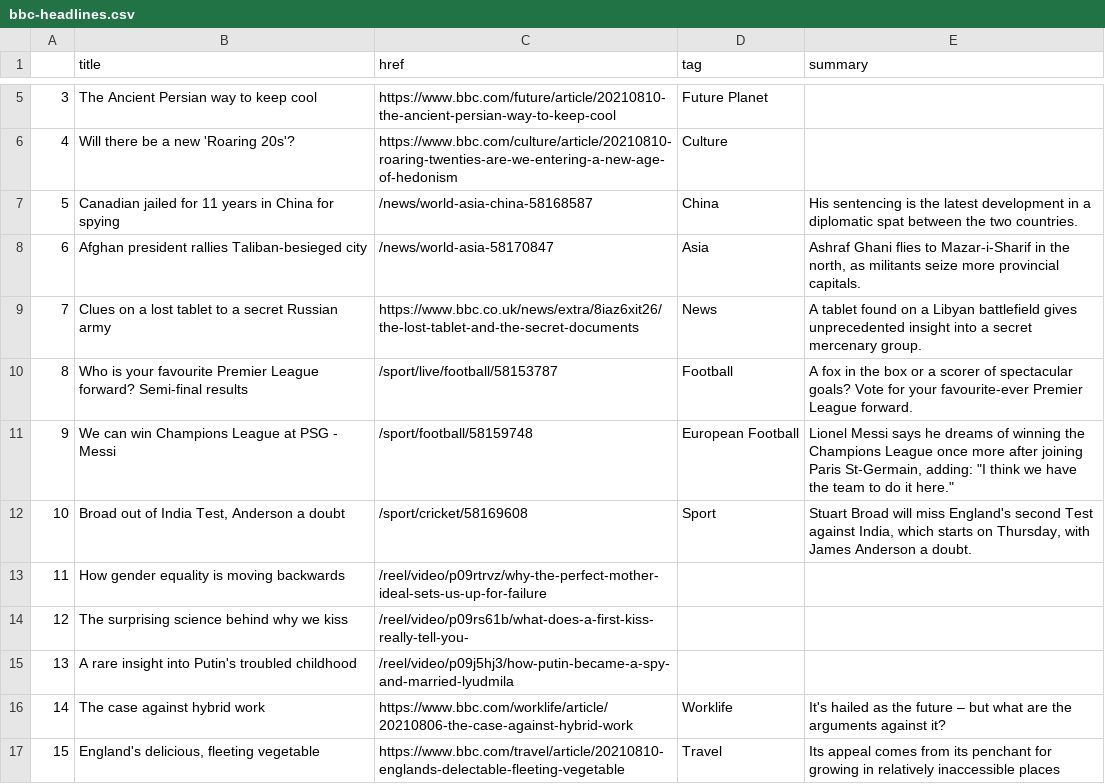
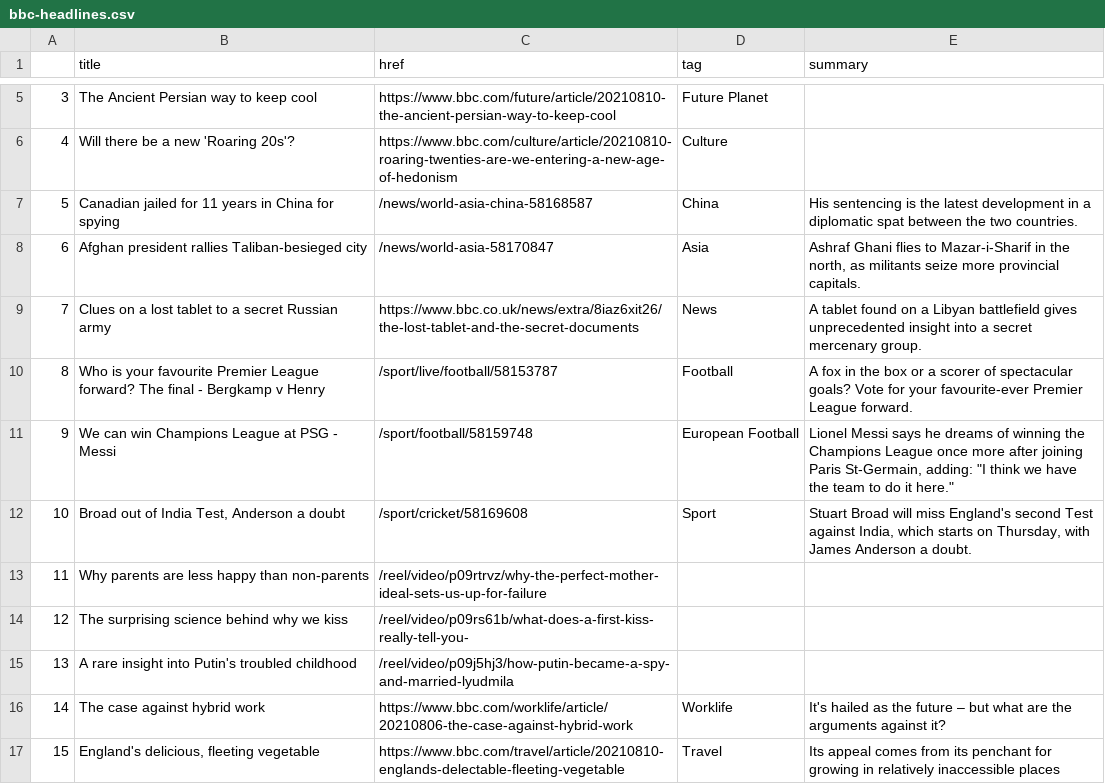
Before and after one commit to jbolster252/scraper.py, a CSV file: bbc-headlines.csv, drawn as a sheet; only a part is shown, gaps mark what is left out.

```diff
--- a/bbc-headlines.csv
+++ b/bbc-headlines.csv
@@ -9,6 +9,6 @@
 7,Clues on a lost tablet to a secret Russian army,https://www.bbc.co.uk/news/extra/8iaz6xit26/the-lost-tablet-and-the-secret-documents,News,A tablet found on a Libyan battlefield gives unprecedented insight into a secret mercenary group.
-8,Who is your favourite Premier League forward? Semi-final results,/sport/live/football/58153787,Football,A fox in the box or a scorer of spectacular goals? Vote for your favourite-ever Premier League forward.
+8,Who is your favourite Premier League forward? The final - Bergkamp v Henry,/sport/live/football/58153787,Football,A fox in the box or a scorer of spectacular goals? Vote for your favourite-ever Premier League forward.
 9,We can win Champions League at PSG - Messi,/sport/football/58159748,European Football,"Lionel Messi says he dreams of winning the Champions League once more after joining Paris St-Germain, adding: ""I think we have the team to do it here."""
 10,"Broad out of India Test, Anderson a doubt",/sport/cricket/58169608,Sport,"Stuart Broad will miss England's second Test against India, which starts on Thursday, with James Anderson a doubt."
-11,How gender equality is moving backwards,/reel/video/p09rtrvz/why-the-perfect-mother-ideal-sets-us-up-for-failure,,
+11,Why parents are less happy than non-parents,/reel/video/p09rtrvz/why-the-perfect-mother-ideal-sets-us-up-for-failure,,
 12,The surprising science behind why we kiss,/reel/video/p09rs61b/what-does-a-first-kiss-really-tell-you-,,
```
